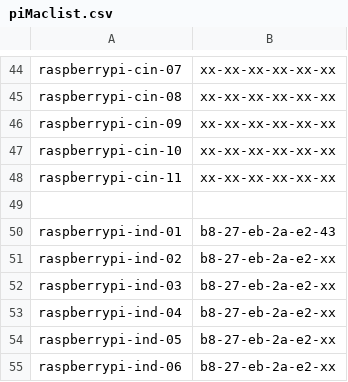
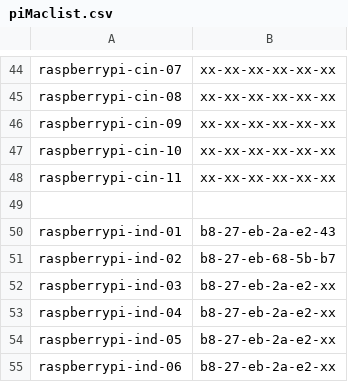
Before and after one commit to Azure/IoT-Pi-Day, a CSV file: Setting up the Raspberry Pi/MSFT Networking/piMaclist.csv, drawn as a sheet; only a part is shown, gaps mark what is left out.

Commit message:
Update piMaclist.csv

```diff
--- a/Setting up the Raspberry Pi/MSFT Networking/piMaclist.csv
+++ b/Setting up the Raspberry Pi/MSFT Networking/piMaclist.csv
@@ -50,3 +50,3 @@ raspberrypi-cin-11,xx-xx-xx-xx-xx-xx
 raspberrypi-ind-01,b8-27-eb-2a-e2-43
-raspberrypi-ind-02,b8-27-eb-2a-e2-xx
+raspberrypi-ind-02,b8-27-eb-68-5b-b7
 raspberrypi-ind-03,b8-27-eb-2a-e2-xx
```
